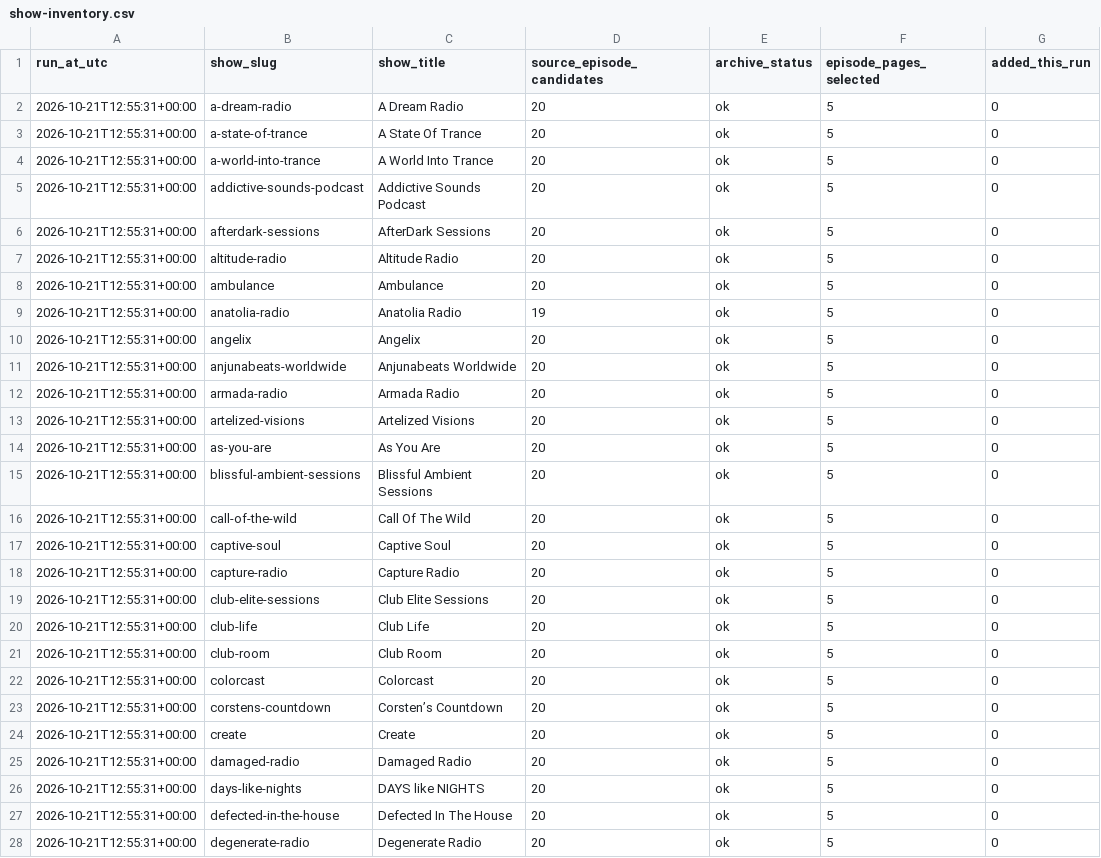
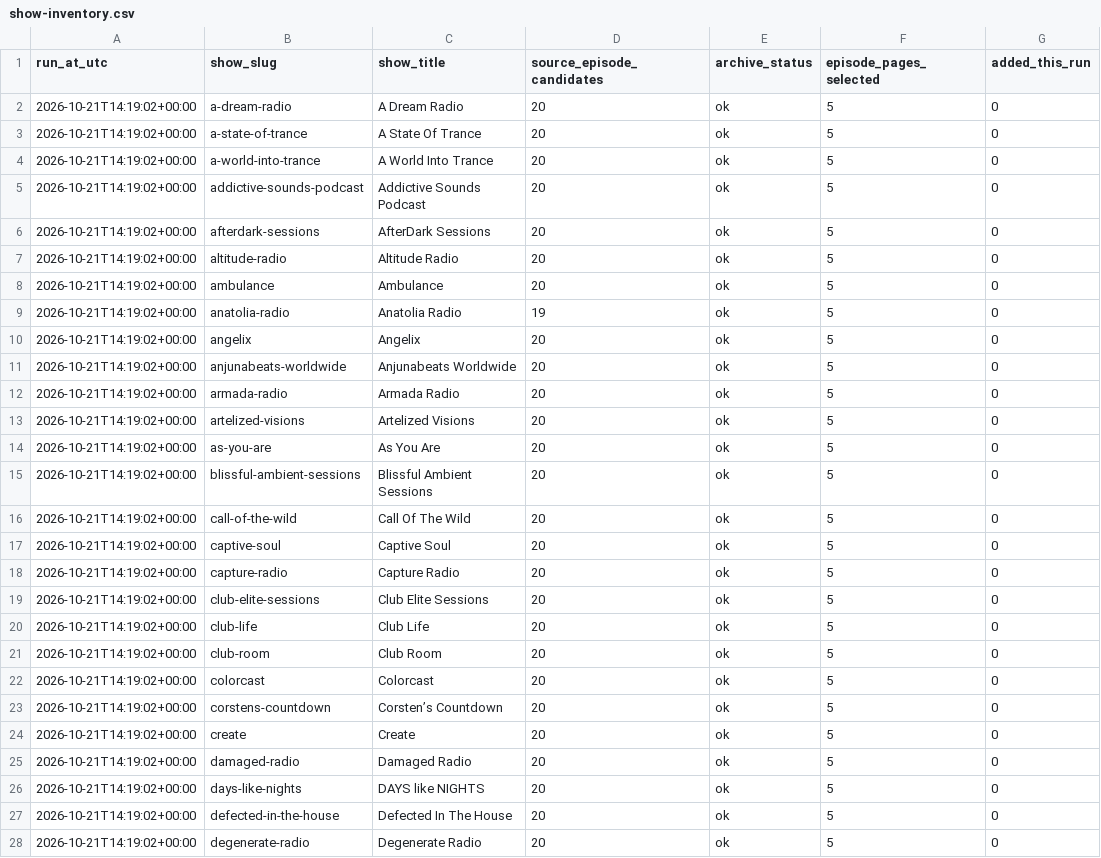
Before and after one commit to kuafor41/bestDJs, a CSV file: data/show-inventory.csv, drawn as a sheet; only a part is shown; the diff covers the shown part only; the diff names each change by its address in the sheet, - before the commit and + after, or states it on an @@ line.

```diff
--- a/data/show-inventory.csv
+++ b/data/show-inventory.csv
-A2:A28 (run_at_utc): 2026-10-21T12:55:31+00:00
+A2:A28 (run_at_utc): 2026-10-21T14:19:02+00:00
```
Also changed, not shown: 104 edited cells elsewhere in this file, data/success-report.csv, data/update-report.csv, 1 other file.
